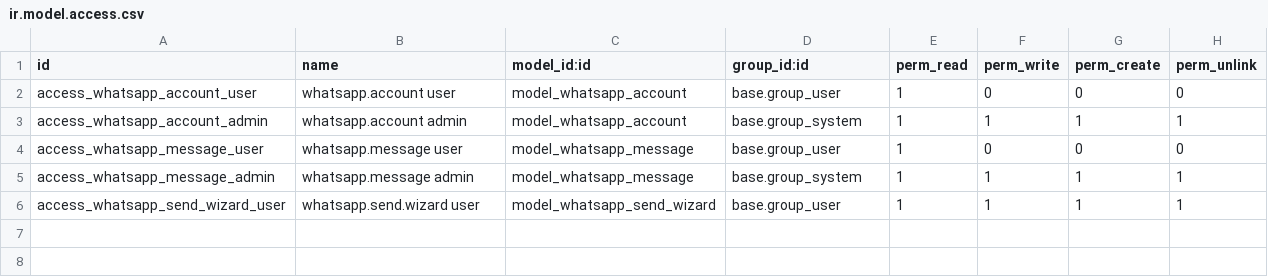
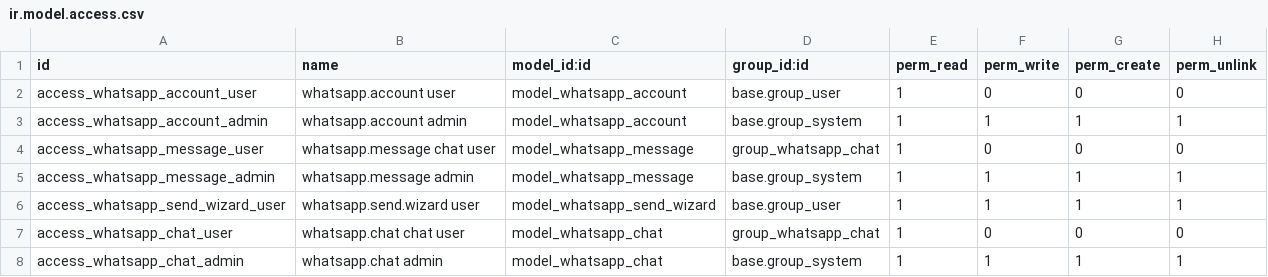
Before and after one commit to Fawadhussain10/odoo-apps, a CSV file: whatsapp_qr_connect/security/ir.model.access.csv, drawn as a sheet.

```diff
--- a/whatsapp_qr_connect/security/ir.model.access.csv
+++ b/whatsapp_qr_connect/security/ir.model.access.csv
@@ -3,4 +3,6 @@ access_whatsapp_account_user,whatsapp.account user,model_whatsapp_account,base.g
 access_whatsapp_account_admin,whatsapp.account admin,model_whatsapp_account,base.group_system,1,1,1,1
-access_whatsapp_message_user,whatsapp.message user,model_whatsapp_message,base.group_user,1,0,0,0
+access_whatsapp_message_user,whatsapp.message chat user,model_whatsapp_message,group_whatsapp_chat,1,0,0,0
 access_whatsapp_message_admin,whatsapp.message admin,model_whatsapp_message,base.group_system,1,1,1,1
 access_whatsapp_send_wizard_user,whatsapp.send.wizard user,model_whatsapp_send_wizard,base.group_user,1,1,1,1
+access_whatsapp_chat_user,whatsapp.chat chat user,model_whatsapp_chat,group_whatsapp_chat,1,0,0,0
+access_whatsapp_chat_admin,whatsapp.chat admin,model_whatsapp_chat,base.group_system,1,1,1,1
```
Also changed, not shown: 22 other files.
